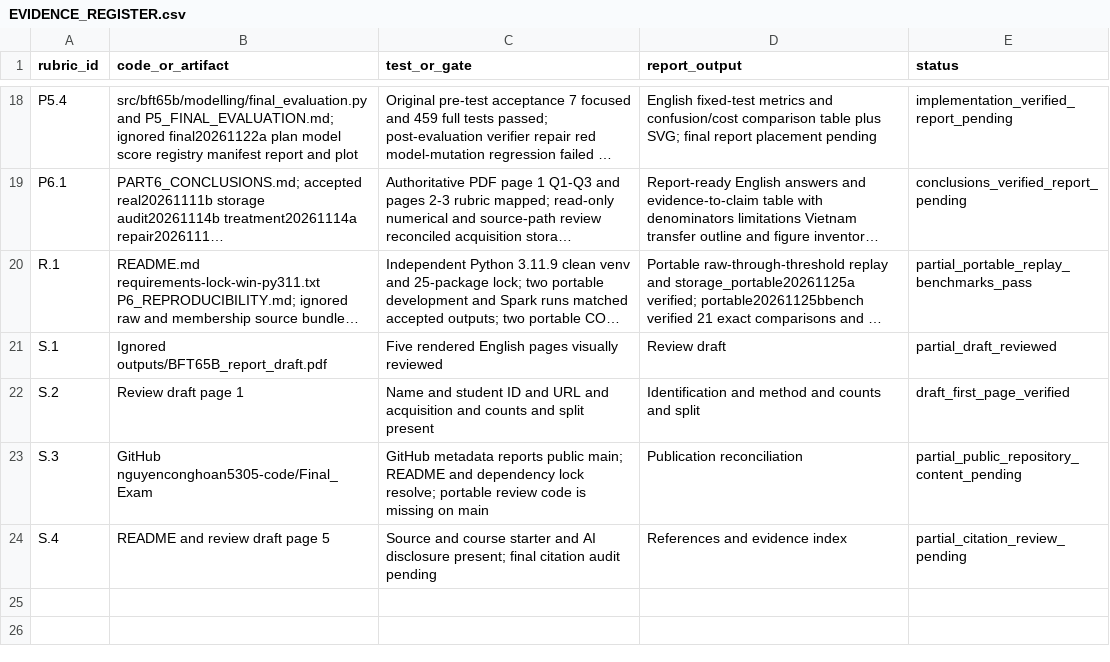
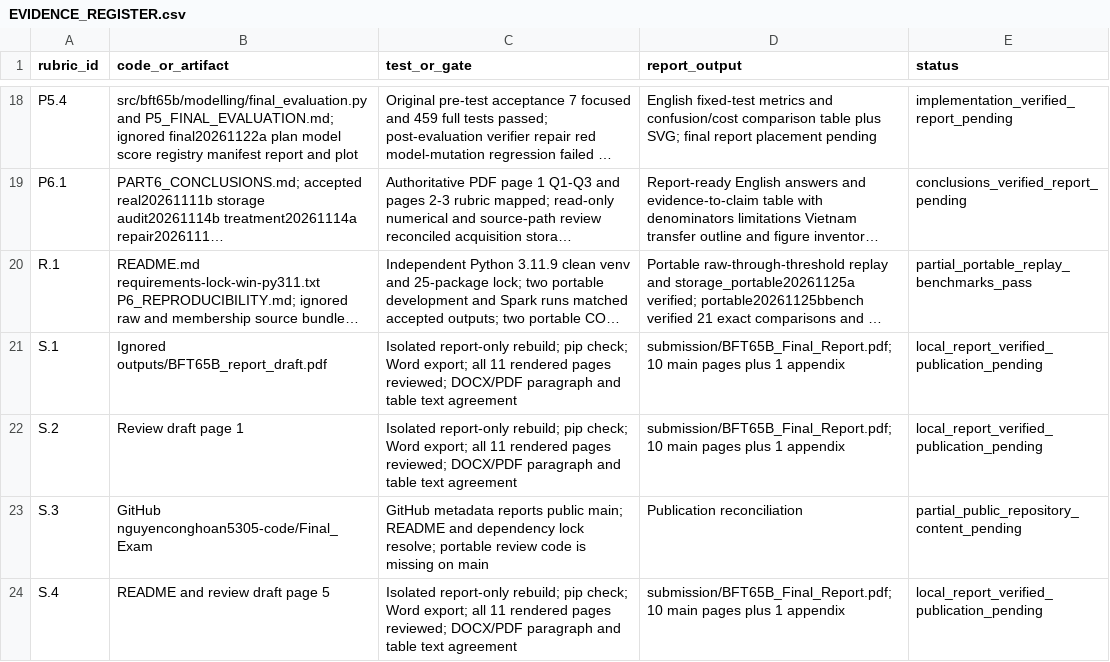
Before and after one commit to nguyenconghoan5305-code/Big_Data_11230965, a CSV file: EVIDENCE_REGISTER.csv, drawn as a sheet; only a part is shown, gaps mark what is left out; long unchanged cells end in …; the diff names each change by its address in the sheet, - before the commit and + after, or states it on an @@ line.

Commit message:
Finalize submission report and document isolated report reproduction

```diff
--- a/EVIDENCE_REGISTER.csv
+++ b/EVIDENCE_REGISTER.csv
-C21 (test_or_gate): Five rendered English pages visually reviewed
+C21 (test_or_gate): Isolated report-only rebuild; pip check; Word export; all 11 rendered pages reviewed; DOCX/PDF paragraph and table text agreement
-D21 (report_output): Review draft
+D21 (report_output): submission/BFT65B_Final_Report.pdf; 10 main pages plus 1 appendix
-E21 (status): partial_draft_reviewed
+E21 (status): local_report_verified_publication_pending
-C22 (test_or_gate): Name and student ID and URL and acquisition and counts and split present
+C22 (test_or_gate): Isolated report-only rebuild; pip check; Word export; all 11 rendered pages reviewed; DOCX/PDF paragraph and table text agreement
-D22 (report_output): Identification and method and counts and split
+D22 (report_output): submission/BFT65B_Final_Report.pdf; 10 main pages plus 1 appendix
-E22 (status): draft_first_page_verified
+E22 (status): local_report_verified_publication_pending
-C24 (test_or_gate): Source and course starter and AI disclosure present; final citation audit pending
+C24 (test_or_gate): Isolated report-only rebuild; pip check; Word export; all 11 rendered pages reviewed; DOCX/PDF paragraph and table text agreement
-D24 (report_output): References and evidence index
+D24 (report_output): submission/BFT65B_Final_Report.pdf; 10 main pages plus 1 appendix
-E24 (status): partial_citation_review_pending
+E24 (status): local_report_verified_publication_pending
```
Also changed, not shown: 15 other files.
